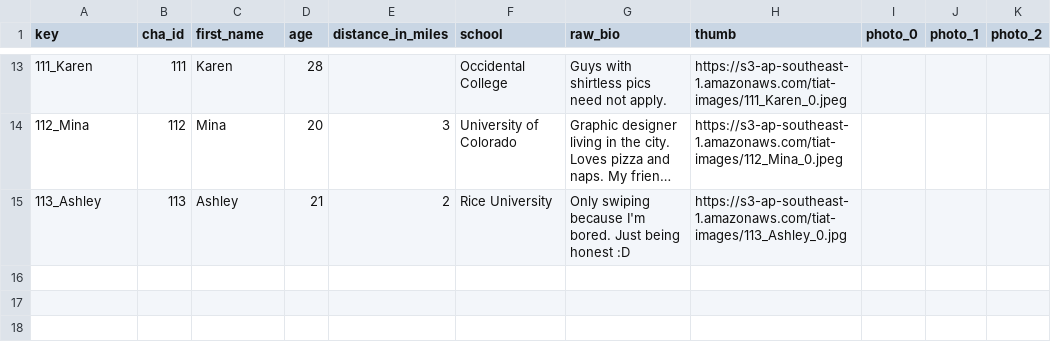
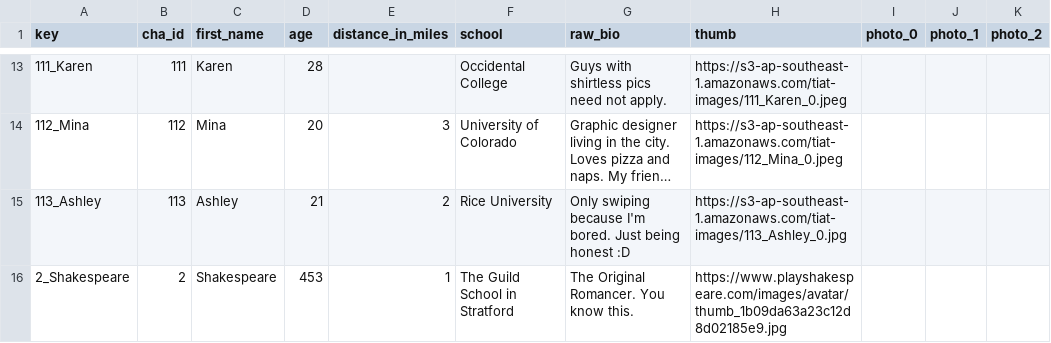
Before and after one commit to guymorita/tiat, a CSV file: scripts/characters/raw_csv/characters.csv, drawn as a sheet; only a part is shown, gaps mark what is left out; long unchanged cells end in …; the diff names each change by its address in the sheet, - before the commit and + after, or states it on an @@ line.

```diff
--- a/scripts/characters/raw_csv/characters.csv
+++ b/scripts/characters/raw_csv/characters.csv
+row 16: 2_Shakespeare | 2 | Shakespeare | 453 | 1 | The Guild School in Stratford | The Original Romancer. You know this. | https://www.playshakespeare.com/images/avatar/thumb_1b09da63a23c12d8d02185e9.jpg
```
Also changed, not shown: 9 other files.
